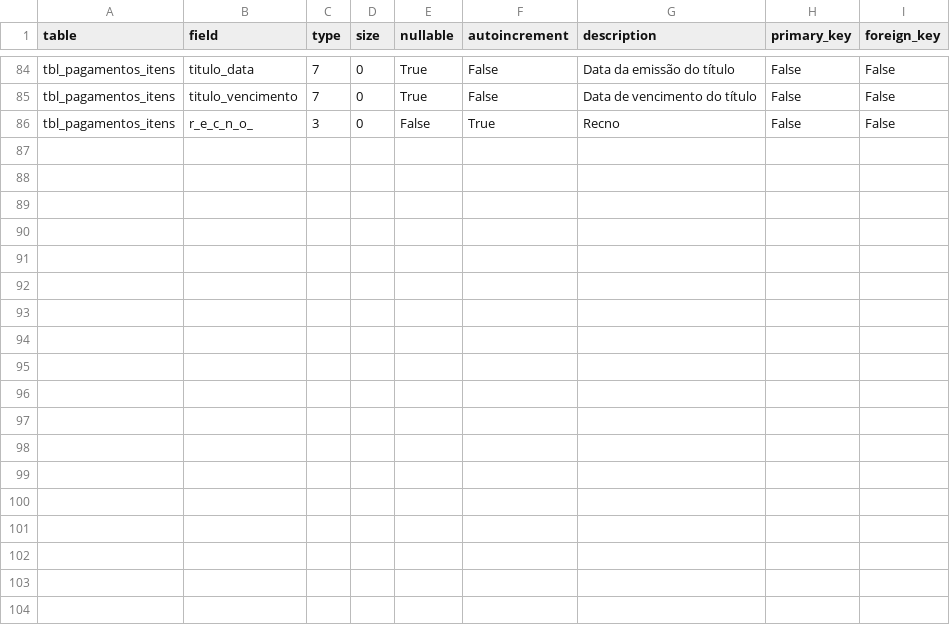
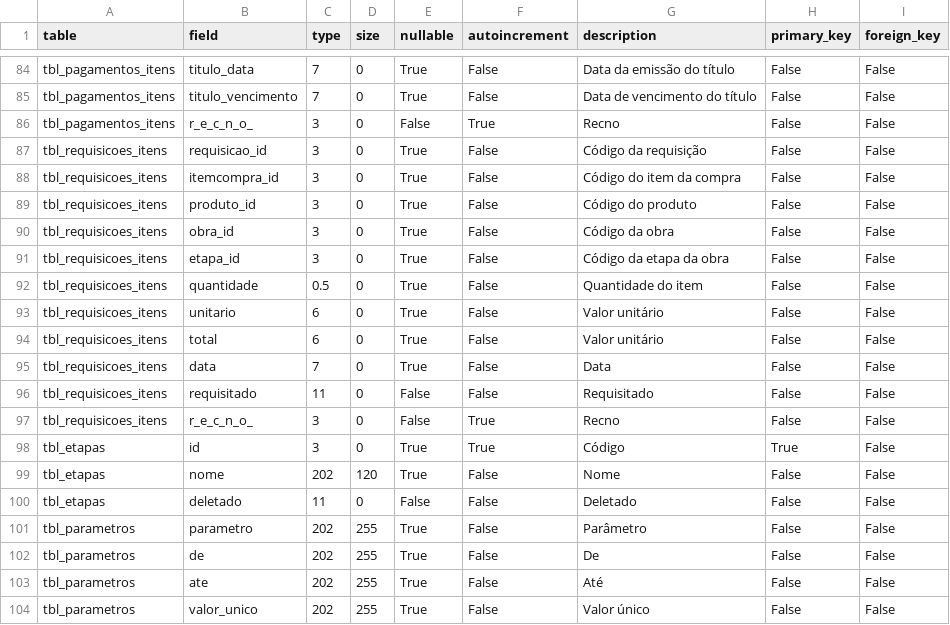
Before and after one commit to jrmilagre/vba-construtora-civil, a CSV file: data/date_dictionary.csv, drawn as a sheet; only a part is shown, gaps mark what is left out.

```diff
--- a/data/date_dictionary.csv
+++ b/data/date_dictionary.csv
@@ -86 +86,19 @@ tbl_pagamentos_itens;titulo_vencimento;7;0;True;False;Data de vencimento do tít
 tbl_pagamentos_itens;r_e_c_n_o_;3;0;False;True;Recno;False;False
+tbl_requisicoes_itens;requisicao_id;3;0;True;False;Código da requisição;False;False
+tbl_requisicoes_itens;itemcompra_id;3;0;True;False;Código do item da compra;False;False
+tbl_requisicoes_itens;produto_id;3;0;True;False;Código do produto;False;False
+tbl_requisicoes_itens;obra_id;3;0;True;False;Código da obra;False;False
+tbl_requisicoes_itens;etapa_id;3;0;True;False;Código da etapa da obra;False;False
+tbl_requisicoes_itens;quantidade;0.5;0;True;False;Quantidade do item;False;False
+tbl_requisicoes_itens;unitario;6;0;True;False;Valor unitário;False;False
+tbl_requisicoes_itens;total;6;0;True;False;Valor unitário;False;False
+tbl_requisicoes_itens;data;7;0;True;False;Data;False;False
+tbl_requisicoes_itens;requisitado;11;0;False;False;Requisitado;False;False
+tbl_requisicoes_itens;r_e_c_n_o_;3;0;False;True;Recno;False;False
+tbl_etapas;id;3;0;True;True;Código;True;False
+tbl_etapas;nome;202;120;True;False;Nome;False;False
+tbl_etapas;deletado;11;0;False;False;Deletado;False;False
+tbl_parametros;parametro;202;255;True;False;Parâmetro;False;False
+tbl_parametros;de;202;255;True;False;De;False;False
+tbl_parametros;ate;202;255;True;False;Até;False;False
+tbl_parametros;valor_unico;202;255;True;False;Valor único;False;False
```
Also changed, not shown: 23 other files.
